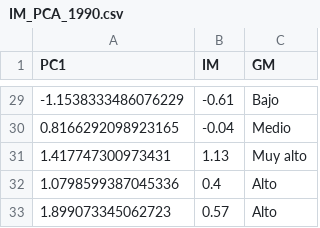
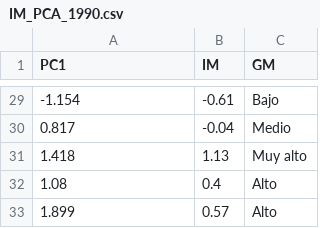
Before and after one commit to AnaTorresR/PracticaFinalMNO, a CSV file: data/IM_PCA_1990.csv, drawn as a sheet; only a part is shown, gaps mark what is left out; the diff covers the shown part only.

```diff
--- a/data/IM_PCA_1990.csv
+++ b/data/IM_PCA_1990.csv
@@ -29,5 +29,5 @@ PC1,IM,GM
--1.1538333486076229,-0.61,Bajo
-0.8166292098923165,-0.04,Medio
-1.417747300973431,1.13,Muy alto
-1.0798599387045336,0.4,Alto
-1.899073345062723,0.57,Alto
+-1.154,-0.61,Bajo
+0.817,-0.04,Medio
+1.418,1.13,Muy alto
+1.08,0.4,Alto
+1.899,0.57,Alto
```
Also changed, not shown: 27 edited cells elsewhere in this file, data/IM_PCA_2000.csv, data/IM_PCA_2015.csv, 11 other files.
